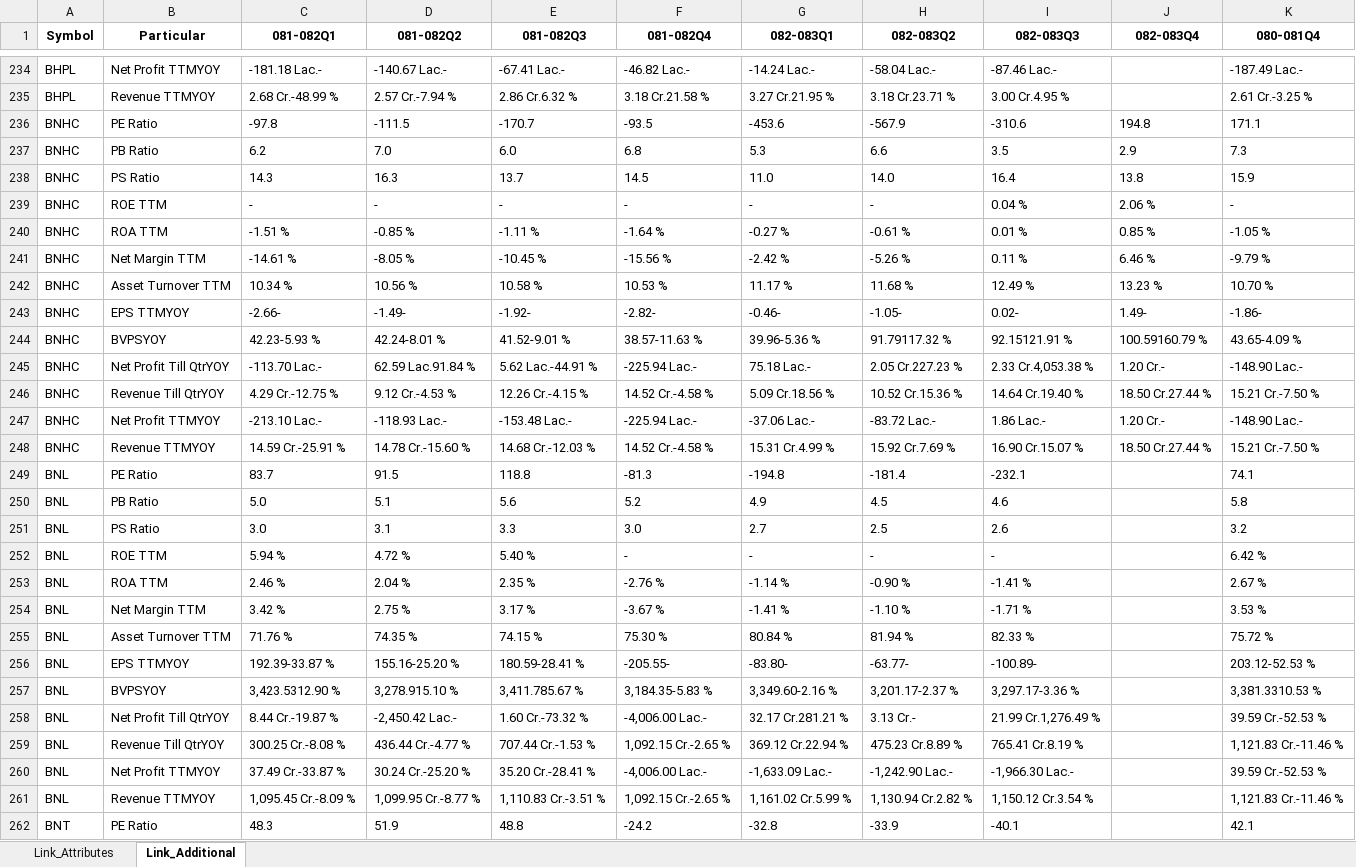
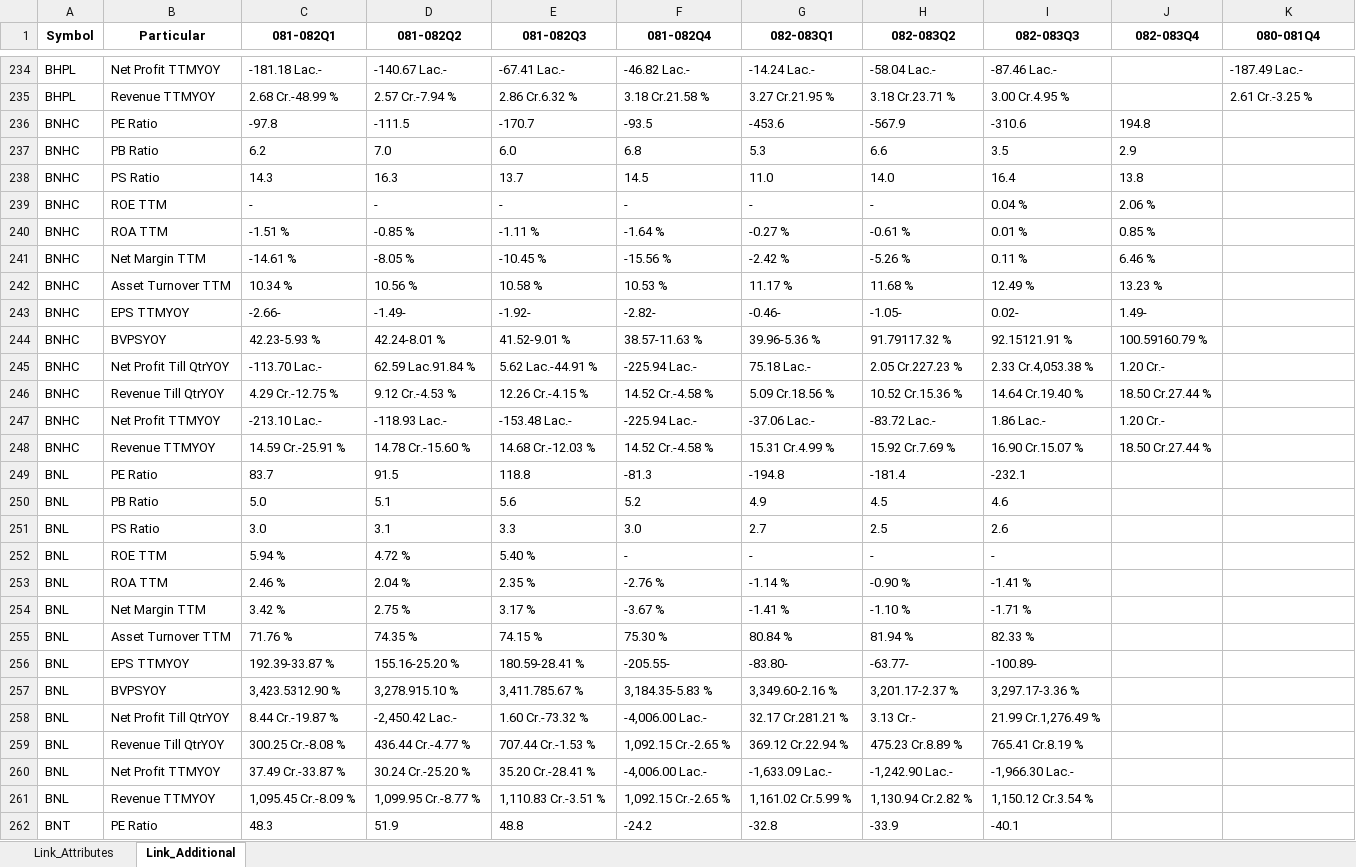
Before and after one commit to nikssspandey2000/nepsealphacrawl, an Excel workbook: nepsealpha.xlsx, sheet Link_Additional, drawn as a sheet; only a part is shown, gaps mark what is left out; values as stored, in another font and other column widths than the file's, no borders; the diff covers the shown part only; the diff names each change by its address in the sheet, - before the commit and + after, or states it on an @@ line.

```diff
--- a/nepsealpha.xlsx (sheet Link_Additional)
+++ b/nepsealpha.xlsx (sheet Link_Additional)
-K236 (080-081Q4): 171.1
+K236 (080-081Q4): (empty)
-K237 (080-081Q4): 7.3
+K237 (080-081Q4): (empty)
-K238 (080-081Q4): 15.9
+K238 (080-081Q4): (empty)
-K239 (080-081Q4): -
+K239 (080-081Q4): (empty)
-K240 (080-081Q4): -1.05 %
+K240 (080-081Q4): (empty)
-K241 (080-081Q4): -9.79 %
+K241 (080-081Q4): (empty)
-K242 (080-081Q4): 10.70 %
+K242 (080-081Q4): (empty)
-K243 (080-081Q4): -1.86-
+K243 (080-081Q4): (empty)
-K244 (080-081Q4): 43.65-4.09 %
+K244 (080-081Q4): (empty)
-K245 (080-081Q4): -148.90 Lac.-
+K245 (080-081Q4): (empty)
-K246 (080-081Q4): 15.21 Cr.-7.50 %
+K246 (080-081Q4): (empty)
-K247 (080-081Q4): -148.90 Lac.-
+K247 (080-081Q4): (empty)
-K248 (080-081Q4): 15.21 Cr.-7.50 %
+K248 (080-081Q4): (empty)
-K249 (080-081Q4): 74.1
+K249 (080-081Q4): (empty)
-K250 (080-081Q4): 5.8
+K250 (080-081Q4): (empty)
-K251 (080-081Q4): 3.2
+K251 (080-081Q4): (empty)
-K252 (080-081Q4): 6.42 %
+K252 (080-081Q4): (empty)
-K253 (080-081Q4): 2.67 %
+K253 (080-081Q4): (empty)
-K254 (080-081Q4): 3.53 %
+K254 (080-081Q4): (empty)
-K255 (080-081Q4): 75.72 %
+K255 (080-081Q4): (empty)
-K256 (080-081Q4): 203.12-52.53 %
+K256 (080-081Q4): (empty)
-K257 (080-081Q4): 3,381.3310.53 %
+K257 (080-081Q4): (empty)
-K258 (080-081Q4): 39.59 Cr.-52.53 %
+K258 (080-081Q4): (empty)
-K259 (080-081Q4): 1,121.83 Cr.-11.46 %
+K259 (080-081Q4): (empty)
-K260 (080-081Q4): 39.59 Cr.-52.53 %
+K260 (080-081Q4): (empty)
-K261 (080-081Q4): 1,121.83 Cr.-11.46 %
+K261 (080-081Q4): (empty)
-K262 (080-081Q4): 42.1
+K262 (080-081Q4): (empty)
```
Also changed, not shown: 1169 edited cells elsewhere in this sheet, sheet Link_Attributes, 4 other files.
